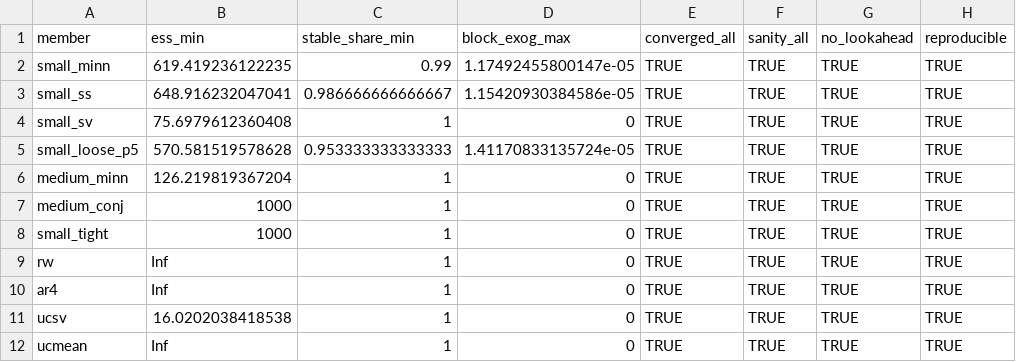
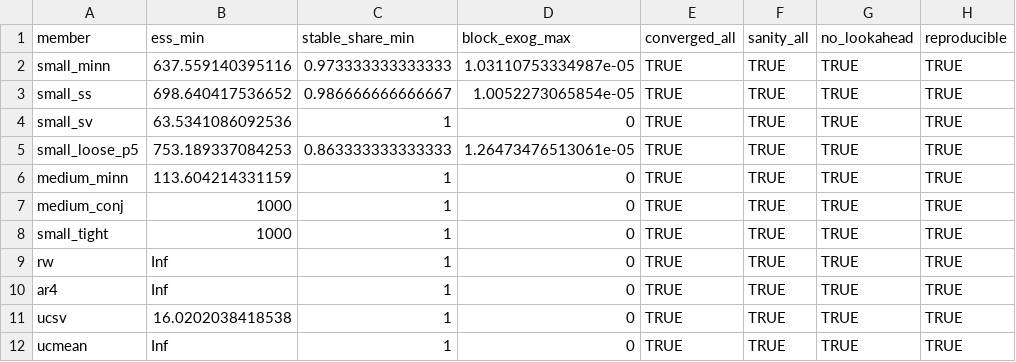
Before and after one commit to Allisterh/VAR_Forecast, a CSV file: reports/diagnostics_real_data.csv, drawn as a sheet.

```diff
--- a/reports/diagnostics_real_data.csv
+++ b/reports/diagnostics_real_data.csv
@@ -1,7 +1,7 @@
 "member","ess_min","stable_share_min","block_exog_max","converged_all","sanity_all","no_lookahead","reproducible"
-"small_minn",619.419236122235,0.99,1.17492455800147e-05,TRUE,TRUE,TRUE,TRUE
-"small_ss",648.916232047041,0.986666666666667,1.15420930384586e-05,TRUE,TRUE,TRUE,TRUE
-"small_sv",75.6979612360408,1,0,TRUE,TRUE,TRUE,TRUE
-"small_loose_p5",570.581519578628,0.953333333333333,1.41170833135724e-05,TRUE,TRUE,TRUE,TRUE
-"medium_minn",126.219819367204,1,0,TRUE,TRUE,TRUE,TRUE
+"small_minn",637.559140395116,0.973333333333333,1.03110753334987e-05,TRUE,TRUE,TRUE,TRUE
+"small_ss",698.640417536652,0.986666666666667,1.0052273065854e-05,TRUE,TRUE,TRUE,TRUE
+"small_sv",63.5341086092536,1,0,TRUE,TRUE,TRUE,TRUE
+"small_loose_p5",753.189337084253,0.863333333333333,1.26473476513061e-05,TRUE,TRUE,TRUE,TRUE
+"medium_minn",113.604214331159,1,0,TRUE,TRUE,TRUE,TRUE
 "medium_conj",1000,1,0,TRUE,TRUE,TRUE,TRUE
```
Also changed, not shown: 14 other files.
